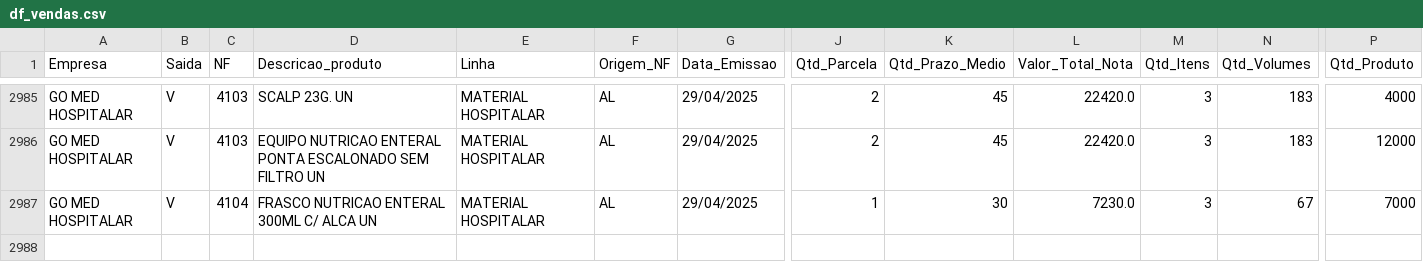
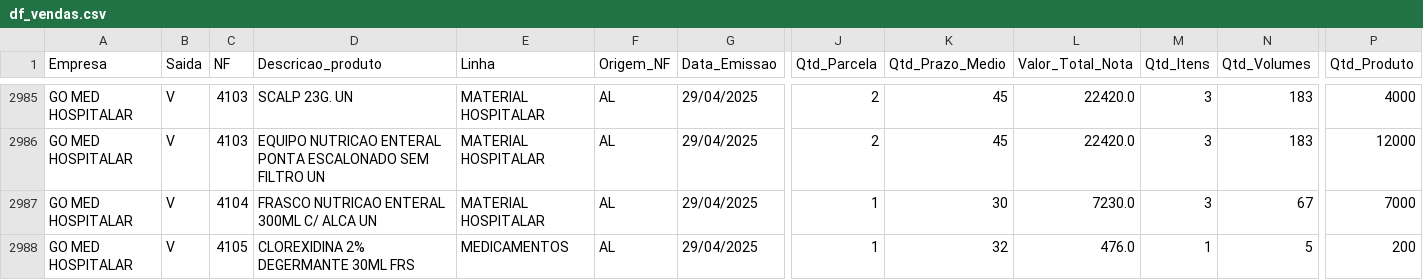
Before and after one commit to RoqueChristian/go-med-mob, a CSV file: df_vendas.csv, drawn as a sheet; only a part is shown, gaps mark what is left out; rows hold the shown columns only; the diff names each change by its address in the sheet, - before the commit and + after, or states it on an @@ line.

Commit message:
Add files via upload

```diff
--- a/df_vendas.csv
+++ b/df_vendas.csv
+row 2988: GO MED HOSPITALAR | V | 4105 | CLOREXIDINA 2% DEGERMANTE 30ML FRS | MEDICAMENTOS | AL | 29/04/2025 | 1 | 32 | 476.0 | 1 | 5 | 200
```
